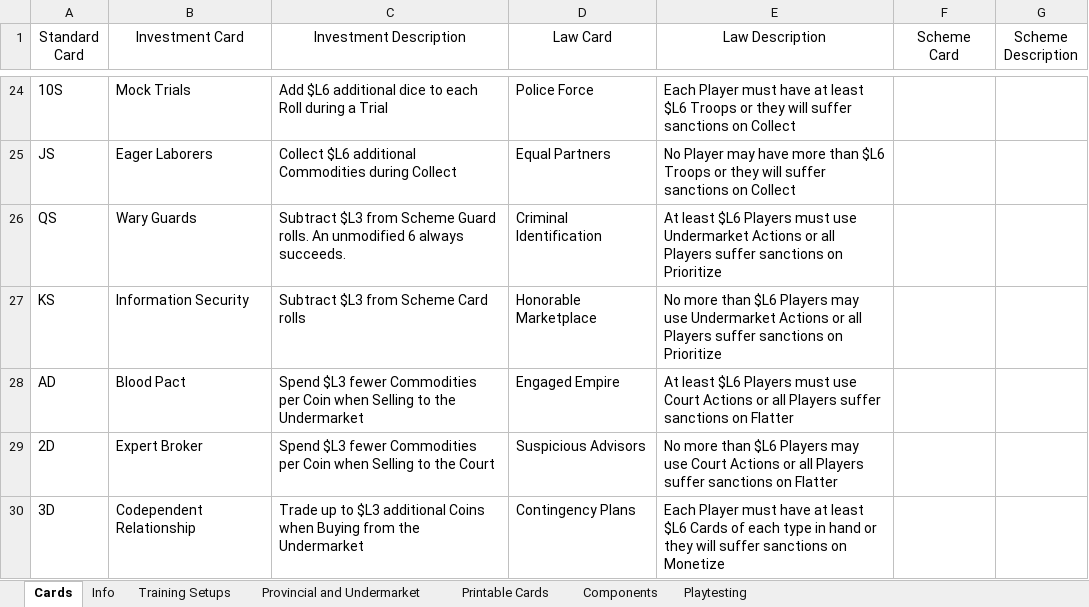
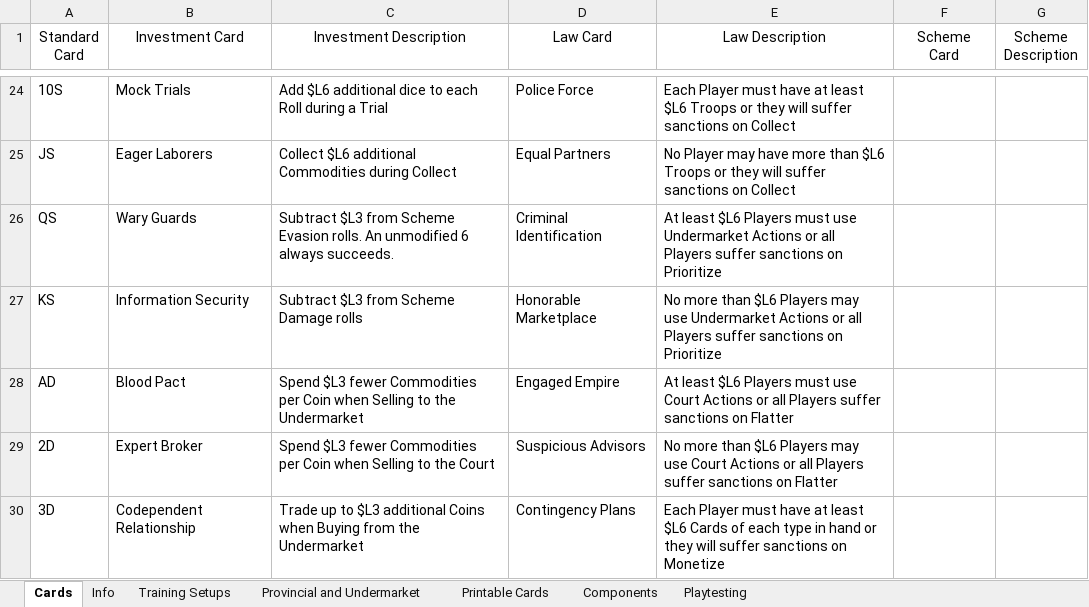
Before and after one commit to bdonet/ShiftingSands, an Excel workbook: ShiftingSands.xlsx, sheet Cards, drawn as a sheet; only a part is shown, gaps mark what is left out; values as stored, in another font and other column widths than the file's, no borders; the diff names each change by its address in the sheet, - before the commit and + after, or states it on an @@ line.

```diff
--- a/ShiftingSands.xlsx (sheet Cards)
+++ b/ShiftingSands.xlsx (sheet Cards)
-C26 (Investment Description): …from Scheme Guard rolls. An…
+C26 (Investment Description): …from Scheme Evasion rolls. An…
-C27 (Investment Description): Subtract $L3 from Scheme Card rolls
+C27 (Investment Description): Subtract $L3 from Scheme Damage rolls
```
Also changed, not shown: sheet Printable Cards, charts or pictures, 1 other file.
